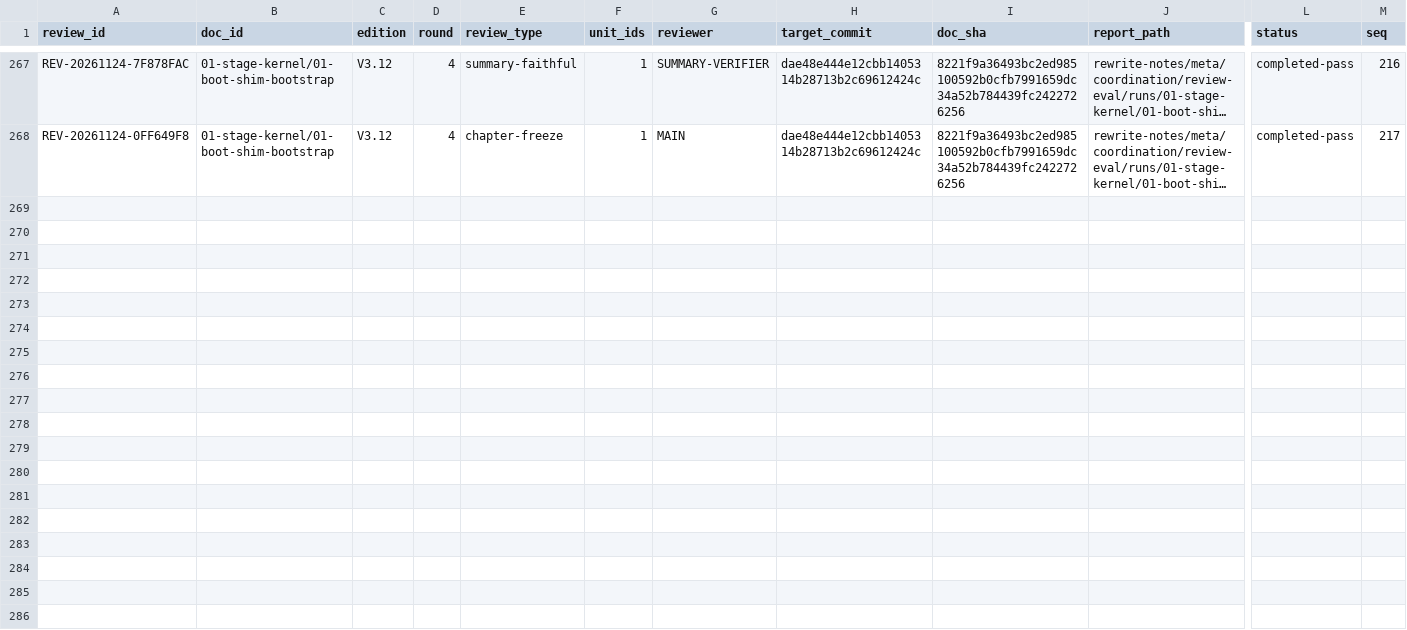
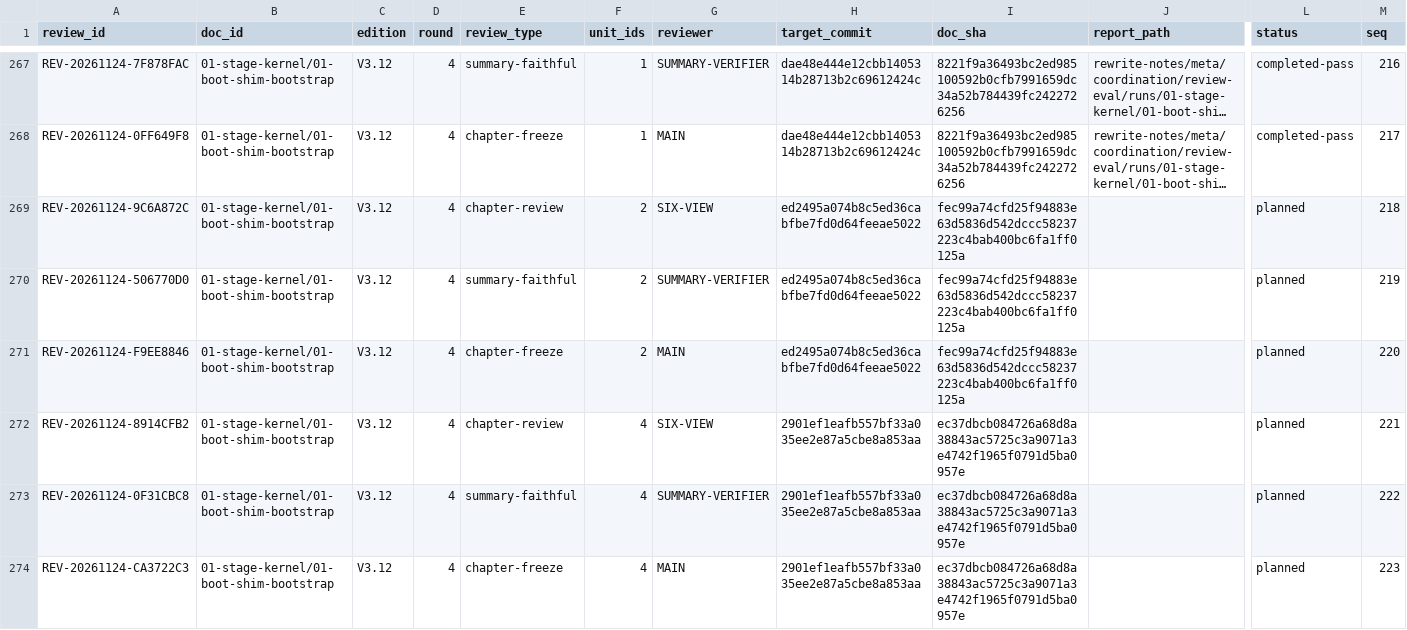
Before and after one commit to x5zone/minix-rs, a CSV file: rewrite-notes/meta/review/events.csv, drawn as a sheet; only a part is shown, gaps mark what is left out; long unchanged cells end in …; rows hold the shown columns only; the diff covers the shown part only; the diff names each change by its address in the sheet, - before the commit and + after, or states it on an @@ line.

Commit message:
docs(01-01): Ch2 冻结，Ch3 计数/接缝修复
Ch2：434 行定稿 sha 672fc625，六视角 6/6 + fact PASS + 摘要 FAITHFUL，冻结事件登记。Ch3：§3.0 定义五腿与三形态，删除 13 处第四章样板，补 conventional/WRITE_BACK/MapKey 定义，修 exit 段、v9 限定与门链长段。

```diff
--- a/rewrite-notes/meta/review/events.csv
+++ b/rewrite-notes/meta/review/events.csv
+row 269: REV-20261124-9C6A872C | 01-stage-kernel/01-boot-shim-bootstrap | V3.12 | 4 | chapter-review | 2 | SIX-VIEW | ed2495a074b8c5ed36cabfbe7fd0d64feeae5022 | fec99a74cfd25f94883e63d5836d542dccc58237223c4bab400bc6fa1ff0125a |  | planned | 218
+row 270: REV-20261124-506770D0 | 01-stage-kernel/01-boot-shim-bootstrap | V3.12 | 4 | summary-faithful | 2 | SUMMARY-VERIFIER | ed2495a074b8c5ed36cabfbe7fd0d64feeae5022 | fec99a74cfd25f94883e63d5836d542dccc58237223c4bab400bc6fa1ff0125a |  | planned | 219
+row 271: REV-20261124-F9EE8846 | 01-stage-kernel/01-boot-shim-bootstrap | V3.12 | 4 | chapter-freeze | 2 | MAIN | ed2495a074b8c5ed36cabfbe7fd0d64feeae5022 | fec99a74cfd25f94883e63d5836d542dccc58237223c4bab400bc6fa1ff0125a |  | planned | 220
+row 272: REV-20261124-8914CFB2 | 01-stage-kernel/01-boot-shim-bootstrap | V3.12 | 4 | chapter-review | 4 | SIX-VIEW | 2901ef1eafb557bf33a035ee2e87a5cbe8a853aa | ec37dbcb084726a68d8a38843ac5725c3a9071a3e4742f1965f0791d5ba0957e |  | planned | 221
+row 273: REV-20261124-0F31CBC8 | 01-stage-kernel/01-boot-shim-bootstrap | V3.12 | 4 | summary-faithful | 4 | SUMMARY-VERIFIER | 2901ef1eafb557bf33a035ee2e87a5cbe8a853aa | ec37dbcb084726a68d8a38843ac5725c3a9071a3e4742f1965f0791d5ba0957e |  | planned | 222
+row 274: REV-20261124-CA3722C3 | 01-stage-kernel/01-boot-shim-bootstrap | V3.12 | 4 | chapter-freeze | 4 | MAIN | 2901ef1eafb557bf33a035ee2e87a5cbe8a853aa | ec37dbcb084726a68d8a38843ac5725c3a9071a3e4742f1965f0791d5ba0957e |  | planned | 223
```
Also changed, not shown: 6 added rows elsewhere in this file, 19 other files.
